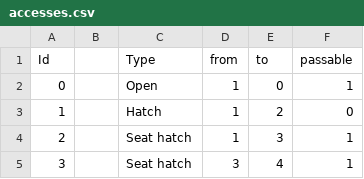
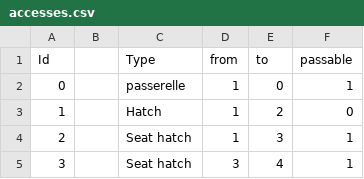
Before and after one commit to smr547/BoatLayout, a CSV file: src/data/accesses.csv, drawn as a sheet; only a part is shown; the diff covers the shown part only.

```diff
--- a/src/data/accesses.csv
+++ b/src/data/accesses.csv
@@ -1,3 +1,3 @@
 Id		Type	from 	to	passable
-0		Open	1	0	1
+0		passerelle	1	0	1
 1		Hatch	1	2	0
```
Also changed, not shown: 27 added rows elsewhere in this file, src/data/spaces.csv, 2 other files.
